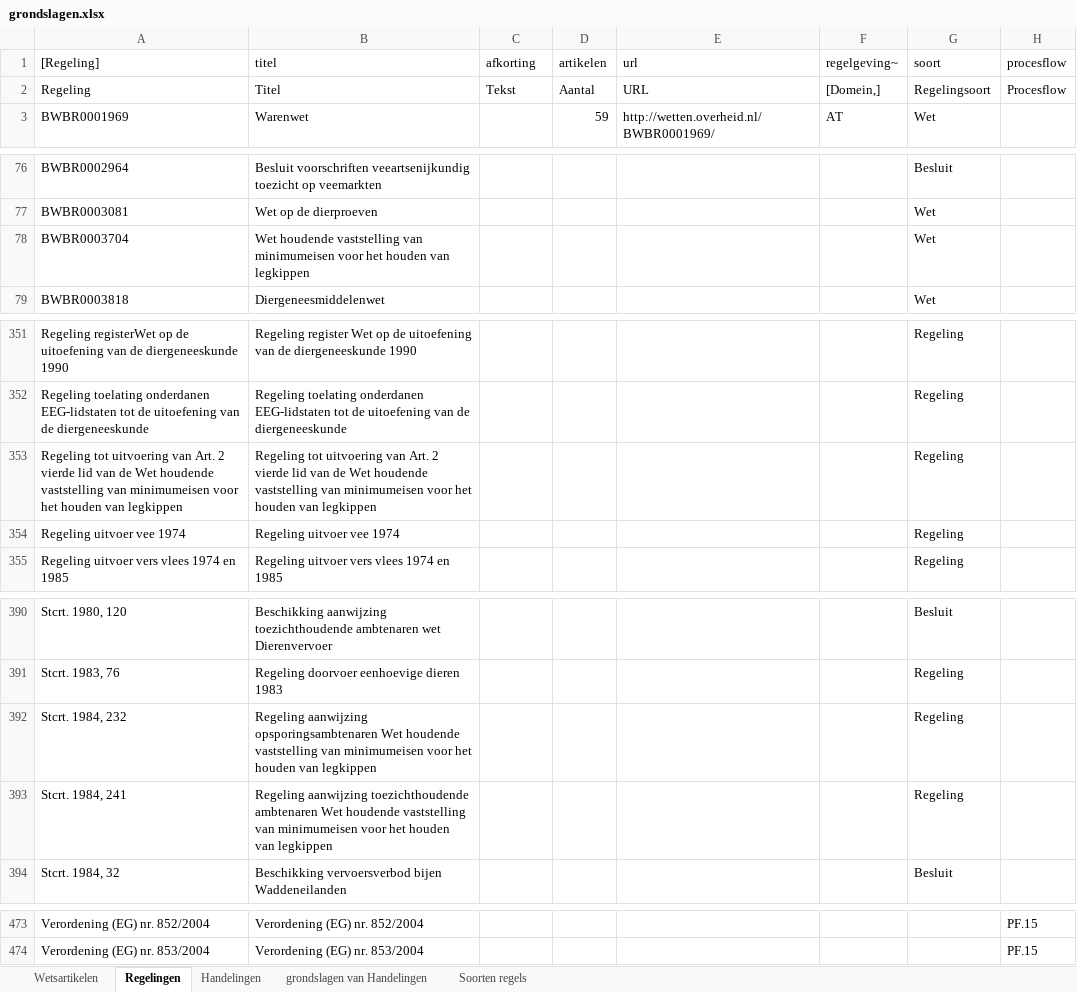
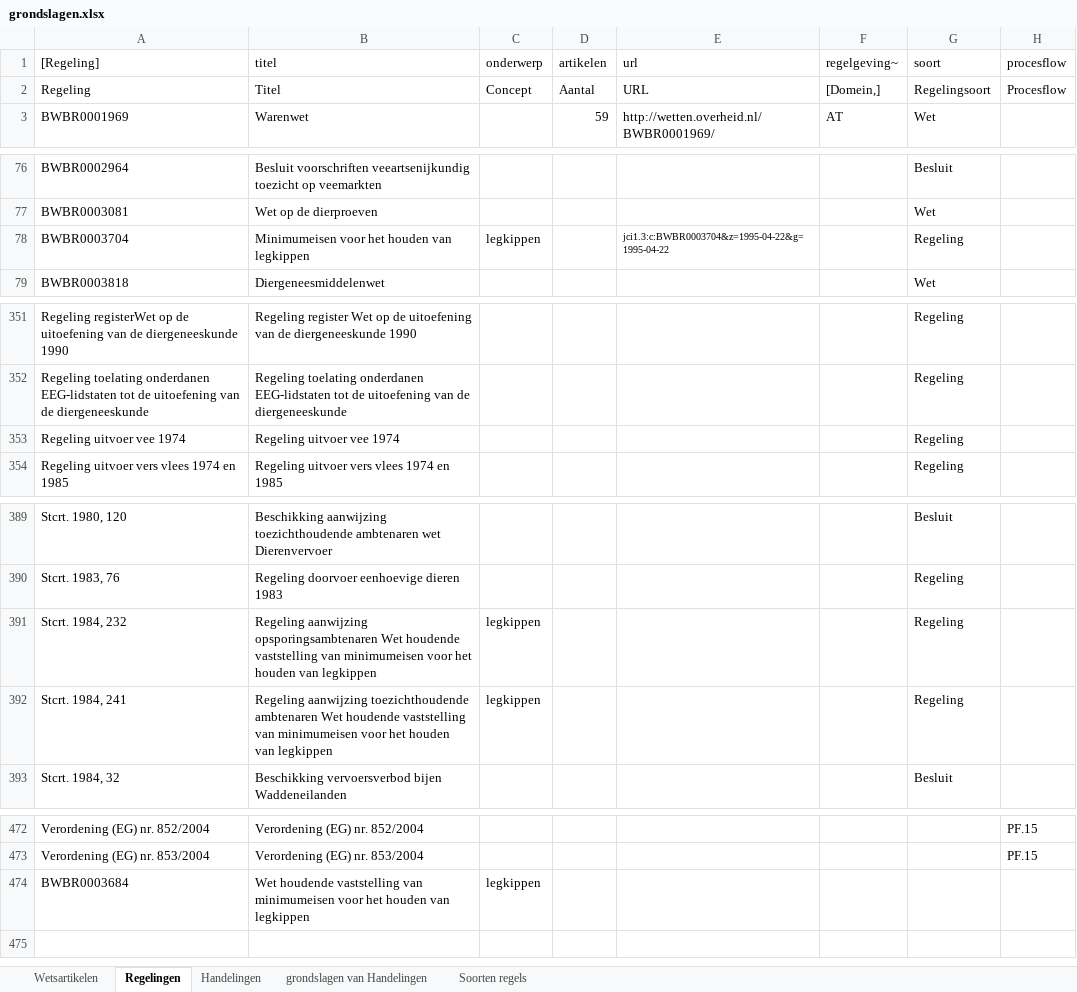
Before and after one commit to AmpersandTarski/ampersand-models, an Excel workbook: Blik/grondslagen.xlsx, sheet Regelingen, drawn as a sheet; only a part is shown, gaps mark what is left out; values as stored, in another font and other column widths than the file's, no borders; removed rows and columns are numbered as before the commit, all else as after; the diff covers the shown part only; the diff names each change by its address in the sheet, - before the commit and + after, or states it on an @@ line.

```diff
--- a/Blik/grondslagen.xlsx (sheet Regelingen)
+++ b/Blik/grondslagen.xlsx (sheet Regelingen)
-C1: afkorting
+C1: onderwerp
-C2 (onderwerp): Tekst
+C2 (onderwerp): Concept
-B78 (titel): Wet houdende vaststelling van minimumeisen voor het…
+B78 (titel): Minimumeisen voor het…
-C78 (onderwerp): (empty)
+C78 (onderwerp): legkippen
-E78 (url): (empty)
+E78 (url): jci1.3:c:BWBR0003704&z=1995-04-22&g=1995-04-22
-G78 (soort): Wet
+G78 (soort): Regeling
-row 353: Regeling tot uitvoering van Art. 2 vierde lid van de Wet houdende vaststelling van minimumeisen voor het houden van legkippen | Regeling tot uitvoering van Art. 2 vierde lid van de Wet houdende vaststelling van minimumeisen voor het houden van legkippen |  |  |  |  | Regeling
-C391:C392 (onderwerp): (empty)
+C391:C392 (onderwerp): legkippen
+row 474: BWBR0003684 | Wet houdende vaststelling van minimumeisen voor het houden van legkippen | legkippen
```
Also changed, not shown: 2 edited cells elsewhere in this sheet, sheet Wetsartikelen, Blik/Interventiebeleid tabak.xlsx, Blik/Medewerkers.xlsx, 4 other files.
